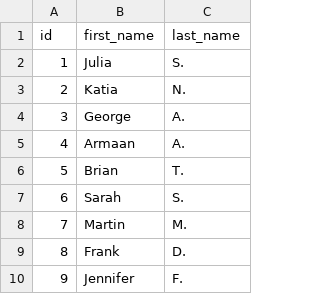
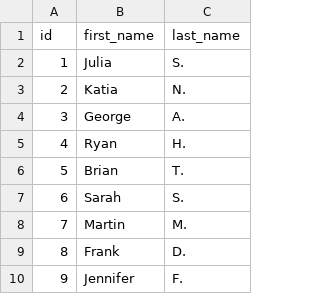
Before and after one commit to schottj/jaffle_shop, a CSV file: data/raw_customers.csv, drawn as a sheet; only a part is shown.

Commit message:
added ryan

```diff
--- a/data/raw_customers.csv
+++ b/data/raw_customers.csv
@@ -4,3 +4,3 @@ id,first_name,last_name
 3,George,A.
-4,Armaan,A.
+4,Ryan,H.
 5,Brian,T.
```
